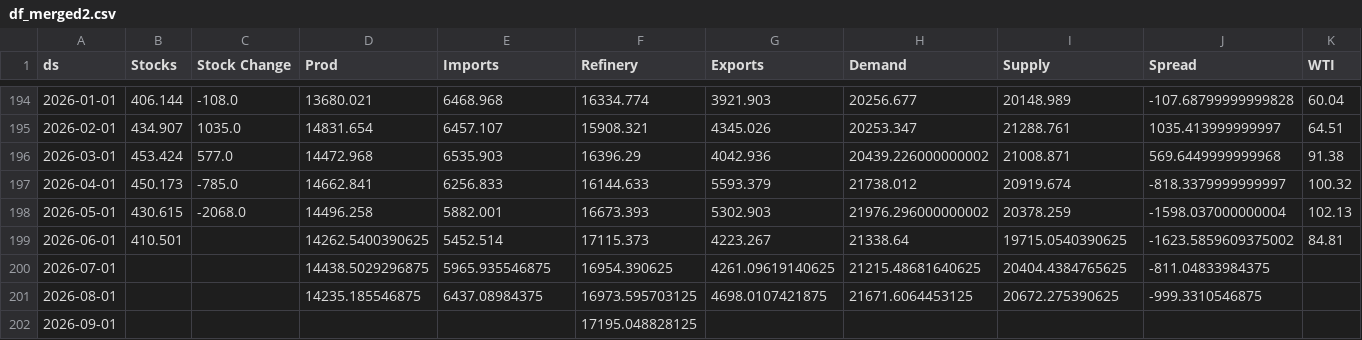
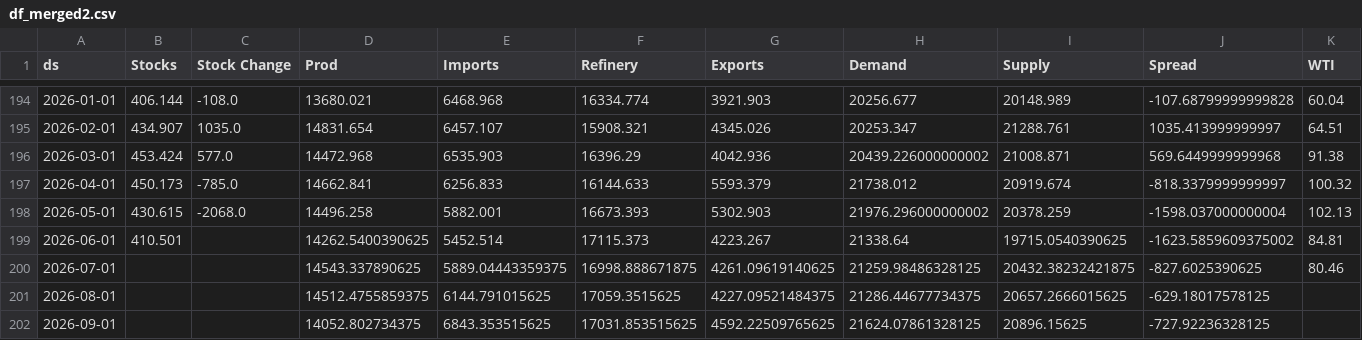
Before and after one commit to JacobBerlinUT/oil-s-d-model, a CSV file: df_merged2.csv, drawn as a sheet; only a part is shown, gaps mark what is left out.

```diff
--- a/df_merged2.csv
+++ b/df_merged2.csv
@@ -199,4 +199,4 @@ ds,Stocks,Stock Change,Prod,Imports,Refinery,Exports,Demand,Supply,Spread,WTI
 2026-06-01,410.501,,14262.5400390625,5452.514,17115.373,4223.267,21338.64,19715.0540390625,-1623.5859609375002,84.81
-2026-07-01,,,14438.5029296875,5965.935546875,16954.390625,4261.09619140625,21215.48681640625,20404.4384765625,-811.04833984375,
-2026-08-01,,,14235.185546875,6437.08984375,16973.595703125,4698.0107421875,21671.6064453125,20672.275390625,-999.3310546875,
-2026-09-01,,,,,17195.048828125,,,,,
+2026-07-01,,,14543.337890625,5889.04443359375,16998.888671875,4261.09619140625,21259.98486328125,20432.38232421875,-827.6025390625,80.46
+2026-08-01,,,14512.4755859375,6144.791015625,17059.3515625,4227.09521484375,21286.44677734375,20657.2666015625,-629.18017578125,
+2026-09-01,,,14052.802734375,6843.353515625,17031.853515625,4592.22509765625,21624.07861328125,20896.15625,-727.92236328125,
```
